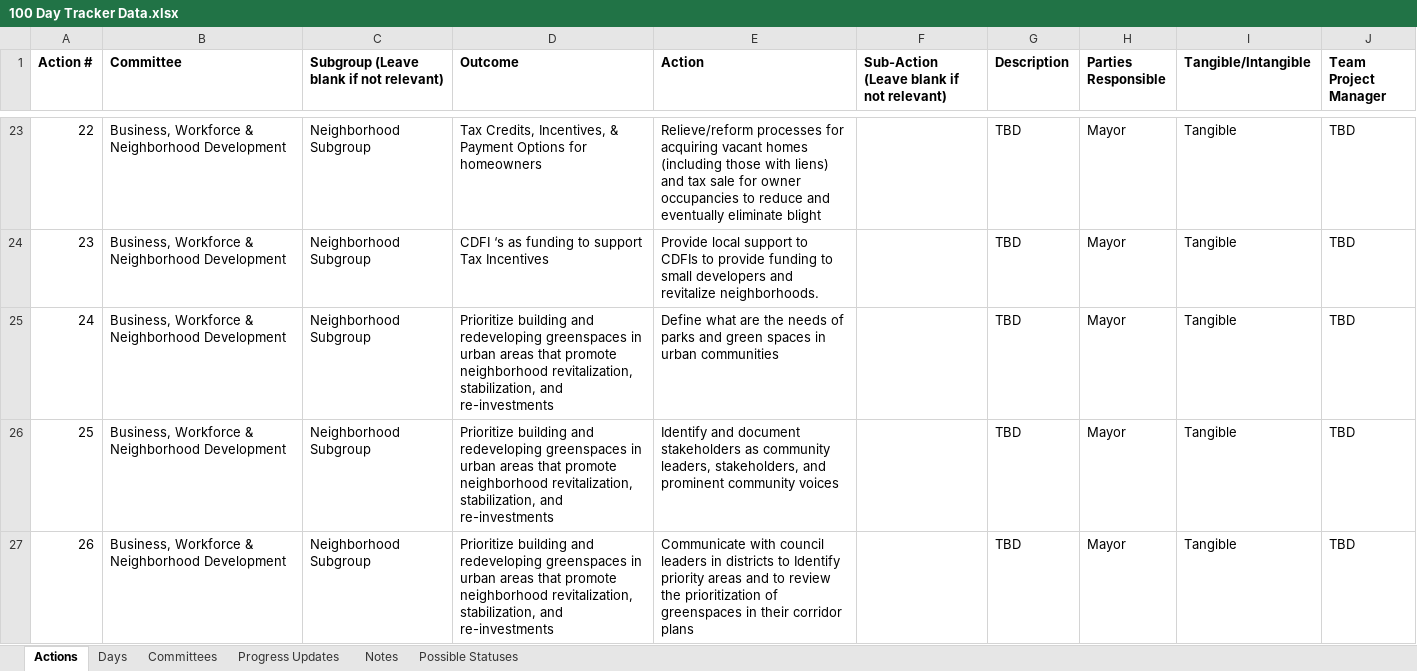
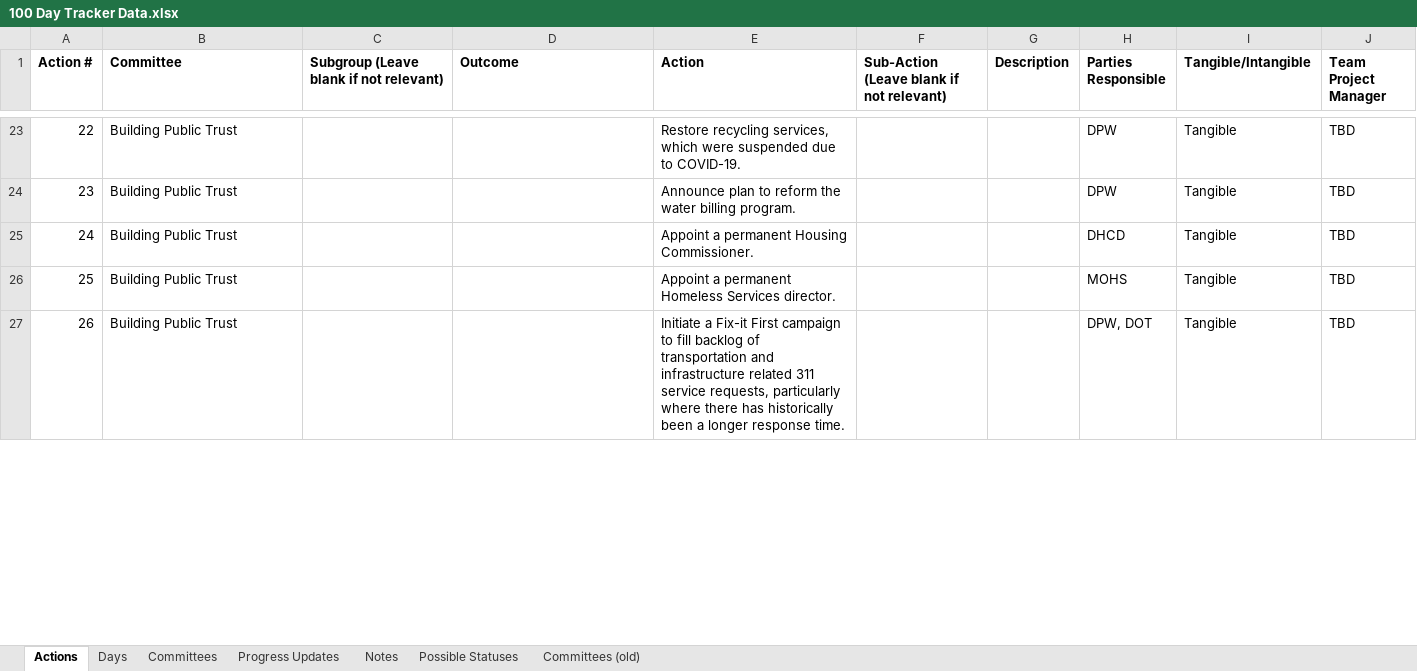
Before and after one commit to city-of-baltimore/transition-agenda, an Excel workbook: data/100 Day Tracker Data.xlsx, sheet Actions, drawn as a sheet; only a part is shown, gaps mark what is left out; values as stored, in another font and other column widths than the file's, no borders; ↵ is a line break in a cell; the diff covers the shown part only; the diff names each change by its address in the sheet, - before the commit and + after, or states it on an @@ line.

```diff
--- a/data/100 Day Tracker Data.xlsx (sheet Actions)
+++ b/data/100 Day Tracker Data.xlsx (sheet Actions)
+sheet tab: Committees (old)
-B23:B27 (Committee): Business, Workforce & Neighborhood Development
+B23:B27 (Committee): Building Public Trust
-C23:C27: Neighborhood Subgroup
+C23:C27: (empty)
-D23 (Outcome): Tax Credits, Incentives, & Payment Options for homeowners
+D23 (Outcome): (empty)
-E23 (Action): Relieve/reform processes for acquiring vacant homes (including those with liens) and tax sale for owner occupancies to reduce and eventually eliminate blight
+E23 (Action): Restore recycling services, which were suspended due to COVID-19.
-G23:G27 (Description): TBD
+G23:G27 (Description): (empty)
-H23:H24 (Parties Responsible): Mayor
+H23:H24 (Parties Responsible): DPW
-D24 (Outcome): CDFI ‘s as funding to support Tax Incentives
+D24 (Outcome): (empty)
-E24 (Action): Provide local support to CDFIs to provide funding to small developers and ↵ revitalize neighborhoods.
+E24 (Action): Announce plan to reform the water billing program.
-D25:D27 (Outcome): Prioritize building and redeveloping greenspaces in urban areas that promote neighborhood revitalization, stabilization, and re-investments
+D25:D27 (Outcome): (empty)
-E25 (Action): Define what are the needs of parks and green spaces in urban communities
+E25 (Action): Appoint a permanent Housing Commissioner.
-H25 (Parties Responsible): Mayor
+H25 (Parties Responsible): DHCD
-E26 (Action): Identify and document stakeholders as community leaders, stakeholders, and prominent community voices
+E26 (Action): Appoint a permanent Homeless Services director.
-H26 (Parties Responsible): Mayor
+H26 (Parties Responsible): MOHS
-E27 (Action): Communicate with council leaders in districts to Identify priority areas and to review the prioritization of greenspaces in their corridor plans
+E27 (Action): Initiate a Fix-it First campaign to fill backlog of transportation and infrastructure related 311 service requests, particularly where there has historically been a longer response time.
-H27 (Parties Responsible): Mayor
+H27 (Parties Responsible): DPW, DOT
```
Also changed, not shown: 7 added rows, 20 removed rows, 153 edited cells and row numbers in column A elsewhere in this sheet, sheet Committees, sheet Progress Updates, formulas that keep their value.
